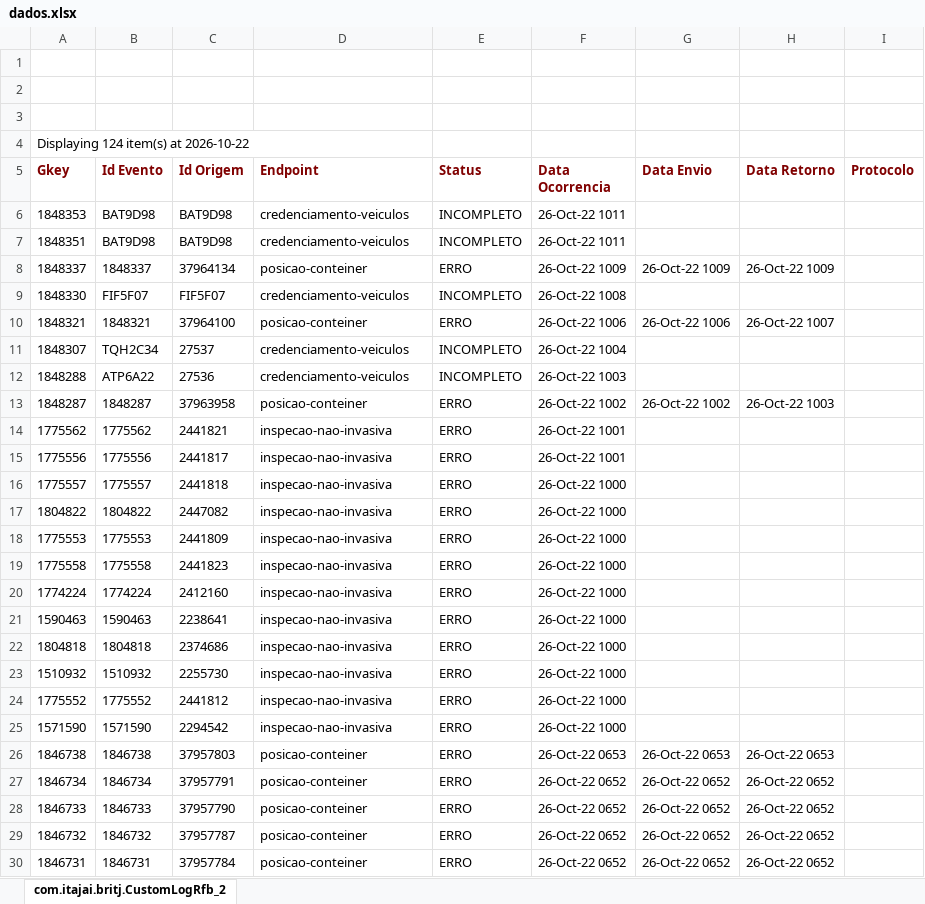
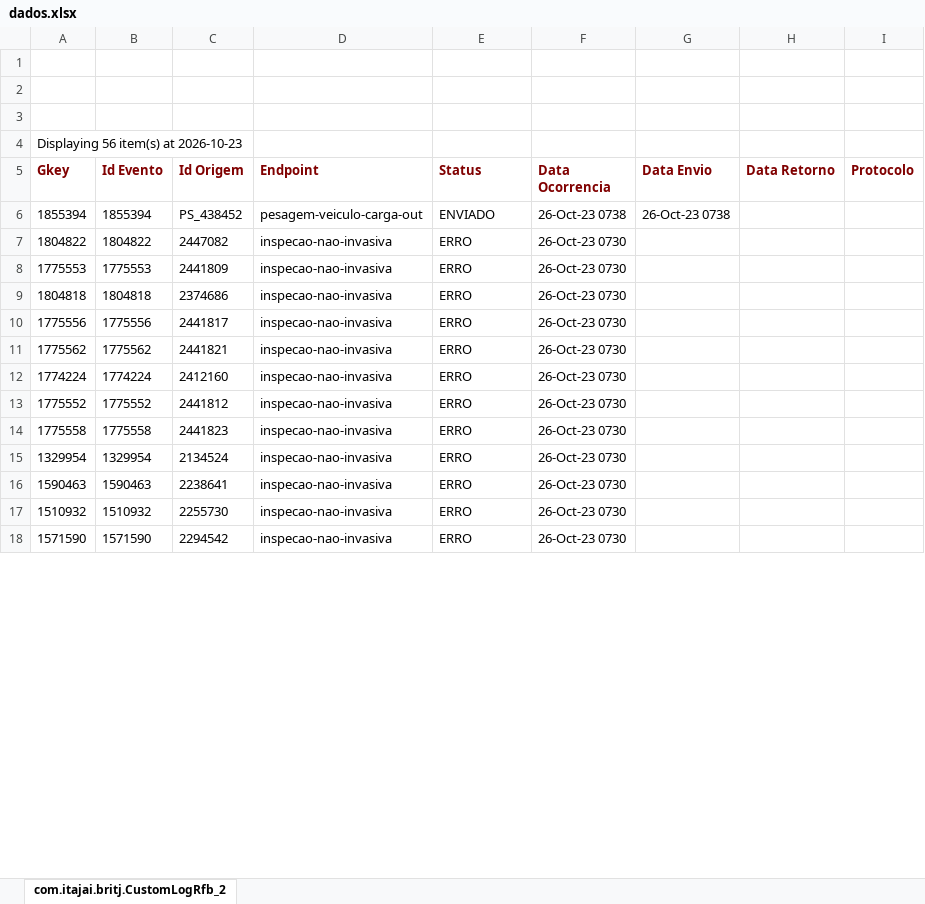
Before and after one commit to amandusmuniz/logs_rfb, an Excel workbook: dados.xlsx, sheet com.itajai.britj.CustomLogRfb_2, drawn as a sheet; only a part is shown; values as stored, in another font and other column widths than the file's, no borders; charts and pictures not drawn; removed rows and columns are numbered as before the commit, all else as after; the diff covers the shown part only; the diff names each change by its address in the sheet, - before the commit and + after, or states it on an @@ line.

Commit message:
Add files via upload

```diff
--- a/dados.xlsx (sheet com.itajai.britj.CustomLogRfb_2)
+++ b/dados.xlsx (sheet com.itajai.britj.CustomLogRfb_2)
-A4 (Gkey): Displaying 124 item(s) at 2026-10-22
+A4 (Gkey): Displaying 56 item(s) at 2026-10-23
-row 6: 1848353 | BAT9D98 | BAT9D98 | credenciamento-veiculos | INCOMPLETO | 26-Oct-22 1011
-row 7: 1848351 | BAT9D98 | BAT9D98 | credenciamento-veiculos | INCOMPLETO | 26-Oct-22 1011
-row 8: 1848337 | 1848337 | 37964134 | posicao-conteiner | ERRO | 26-Oct-22 1009 | 26-Oct-22 1009 | 26-Oct-22 1009
-row 9: 1848330 | FIF5F07 | FIF5F07 | credenciamento-veiculos | INCOMPLETO | 26-Oct-22 1008
-row 10: 1848321 | 1848321 | 37964100 | posicao-conteiner | ERRO | 26-Oct-22 1006 | 26-Oct-22 1006 | 26-Oct-22 1007
-row 11: 1848307 | TQH2C34 | 27537 | credenciamento-veiculos | INCOMPLETO | 26-Oct-22 1004
-row 12: 1848288 | ATP6A22 | 27536 | credenciamento-veiculos | INCOMPLETO | 26-Oct-22 1003
-row 13: 1848287 | 1848287 | 37963958 | posicao-conteiner | ERRO | 26-Oct-22 1002 | 26-Oct-22 1002 | 26-Oct-22 1003
-row 14: 1775562 | 1775562 | 2441821 | inspecao-nao-invasiva | ERRO | 26-Oct-22 1001
-row 15: 1775556 | 1775556 | 2441817 | inspecao-nao-invasiva | ERRO | 26-Oct-22 1001
-row 16: 1775557 | 1775557 | 2441818 | inspecao-nao-invasiva | ERRO | 26-Oct-22 1000
+row 6: 1855394 | 1855394 | PS_438452 | pesagem-veiculo-carga-out | ENVIADO | 26-Oct-23 0738 | 26-Oct-23 0738
-F7:F8 (Data Ocorrencia): 26-Oct-22 1000
+F7:F8 (Data Ocorrencia): 26-Oct-23 0730
-row 19: 1775558 | 1775558 | 2441823 | inspecao-nao-invasiva | ERRO | 26-Oct-22 1000
+row 9: 1804818 | 1804818 | 2374686 | inspecao-nao-invasiva | ERRO | 26-Oct-23 0730
+row 10: 1775556 | 1775556 | 2441817 | inspecao-nao-invasiva | ERRO | 26-Oct-23 0730
+row 11: 1775562 | 1775562 | 2441821 | inspecao-nao-invasiva | ERRO | 26-Oct-23 0730
-F12 (Data Ocorrencia): 26-Oct-22 1000
+F12 (Data Ocorrencia): 26-Oct-23 0730
+row 13: 1775552 | 1775552 | 2441812 | inspecao-nao-invasiva | ERRO | 26-Oct-23 0730
+row 14: 1775558 | 1775558 | 2441823 | inspecao-nao-invasiva | ERRO | 26-Oct-23 0730
+row 15: 1329954 | 1329954 | 2134524 | inspecao-nao-invasiva | ERRO | 26-Oct-23 0730
-F16 (Data Ocorrencia): 26-Oct-22 1000
+F16 (Data Ocorrencia): 26-Oct-23 0730
-row 22: 1804818 | 1804818 | 2374686 | inspecao-nao-invasiva | ERRO | 26-Oct-22 1000
-F17 (Data Ocorrencia): 26-Oct-22 1000
+F17 (Data Ocorrencia): 26-Oct-23 0730
-row 24: 1775552 | 1775552 | 2441812 | inspecao-nao-invasiva | ERRO | 26-Oct-22 1000
-F18 (Data Ocorrencia): 26-Oct-22 1000
+F18 (Data Ocorrencia): 26-Oct-23 0730
-row 26: 1846738 | 1846738 | 37957803 | posicao-conteiner | ERRO | 26-Oct-22 0653 | 26-Oct-22 0653 | 26-Oct-22 0653
-row 27: 1846734 | 1846734 | 37957791 | posicao-conteiner | ERRO | 26-Oct-22 0652 | 26-Oct-22 0652 | 26-Oct-22 0652
-row 28: 1846733 | 1846733 | 37957790 | posicao-conteiner | ERRO | 26-Oct-22 0652 | 26-Oct-22 0652 | 26-Oct-22 0652
-row 29: 1846732 | 1846732 | 37957787 | posicao-conteiner | ERRO | 26-Oct-22 0652 | 26-Oct-22 0652 | 26-Oct-22 0652
-row 30: 1846731 | 1846731 | 37957784 | posicao-conteiner | ERRO | 26-Oct-22 0652 | 26-Oct-22 0652 | 26-Oct-22 0652
```
Also changed, not shown: 11 added rows, 65 removed rows and 12 edited cells elsewhere in this sheet.
